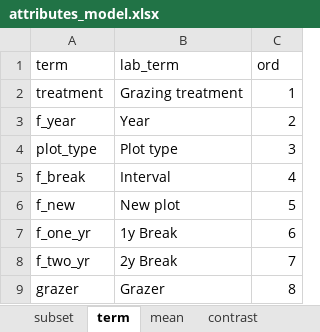
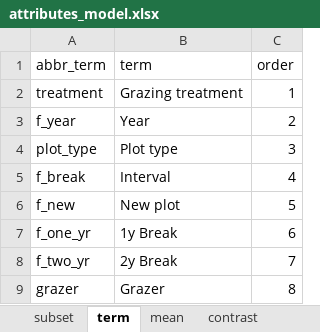
Before and after one commit to morethangray/ltnc_rxg, an Excel workbook: input/lookup-tables/attributes_model.xlsx, sheet term, drawn as a sheet; values as stored, in another font and other column widths than the file's, no borders; removed rows and columns are numbered as before the commit, all else as after; the diff names each change by its address in the sheet, - before the commit and + after, or states it on an @@ line.

```diff
--- a/input/lookup-tables/attributes_model.xlsx (sheet term)
+++ b/input/lookup-tables/attributes_model.xlsx (sheet term)
-row 1: term | lab_term | ord
+row 1: abbr_term | term | order
```
Also changed, not shown: sheet mean, sheet contrast, sheet subset, 6 other files.
